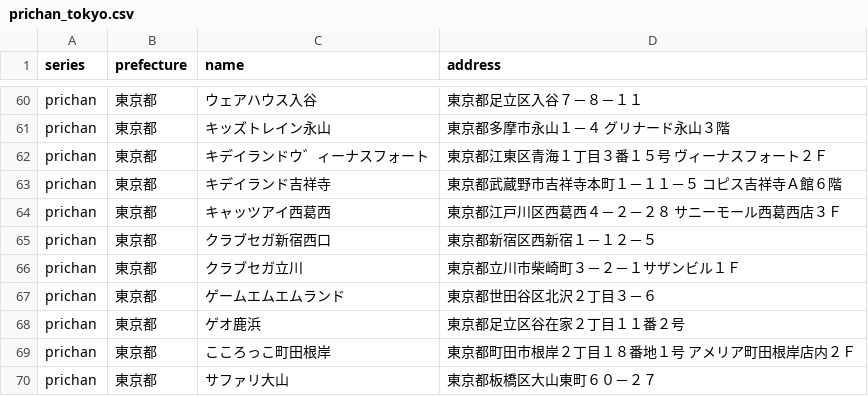
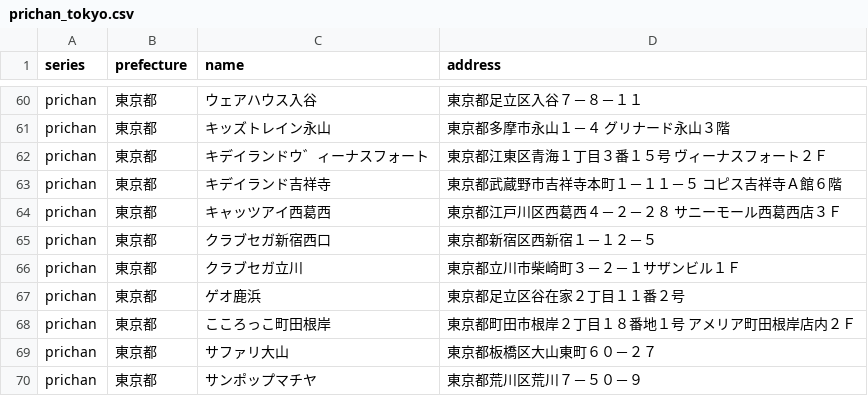
Before and after one commit to prickathon/prismdb, a CSV file: _data/shop/prichan_tokyo.csv, drawn as a sheet; only a part is shown, gaps mark what is left out; the shorter side is filled out with more unchanged rows; the diff names each change by its address in the sheet, - before the commit and + after, or states it on an @@ line.

Commit message:
[create-pull-request] automated change

```diff
--- a/_data/shop/prichan_tokyo.csv
+++ b/_data/shop/prichan_tokyo.csv
-row 67: prichan | 東京都 | ゲームエムエムランド | 東京都世田谷区北沢２丁目３－６
```
